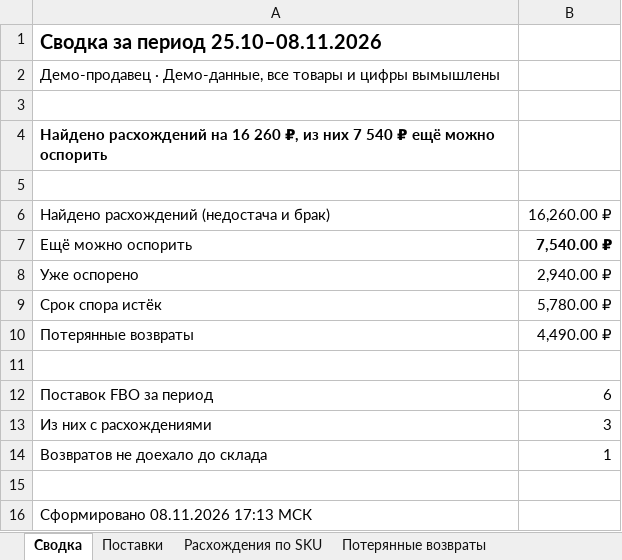
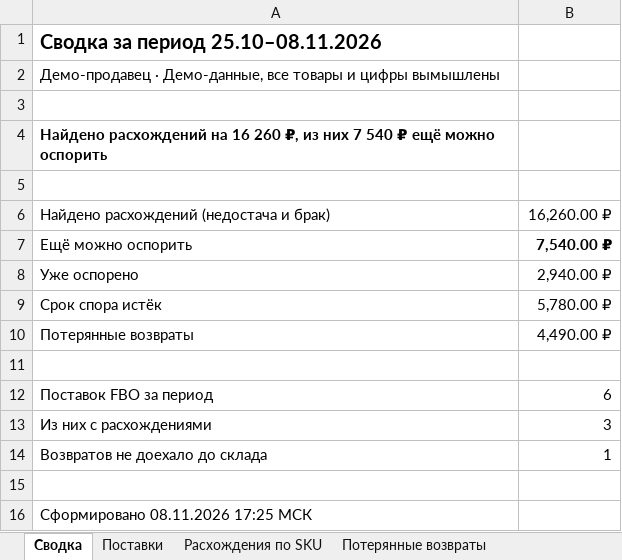
Before and after one commit to a-kamalov781/check-ozon-demo, an Excel workbook: check-ozon-demo-report.xlsx, sheet Сводка, drawn as a sheet; values as stored, in another font and other column widths than the file's, no borders; the diff names each change by its address in the sheet, - before the commit and + after, or states it on an @@ line.

```diff
--- a/check-ozon-demo-report.xlsx (sheet Сводка)
+++ b/check-ozon-demo-report.xlsx (sheet Сводка)
-A16: Сформировано 08.11.2026 17:13 МСК
+A16: Сформировано 08.11.2026 17:25 МСК
```
Also changed, not shown: 1 other file.
